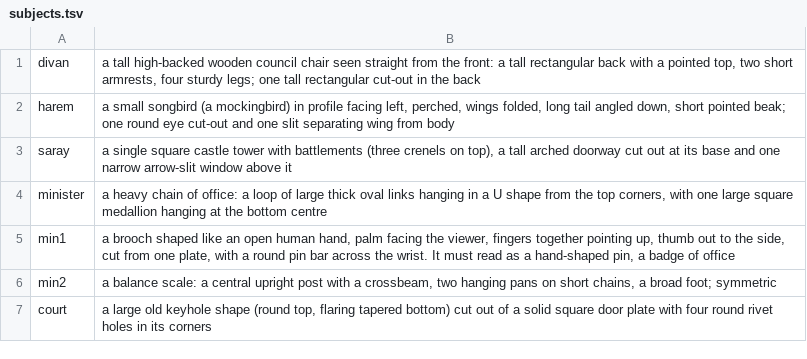
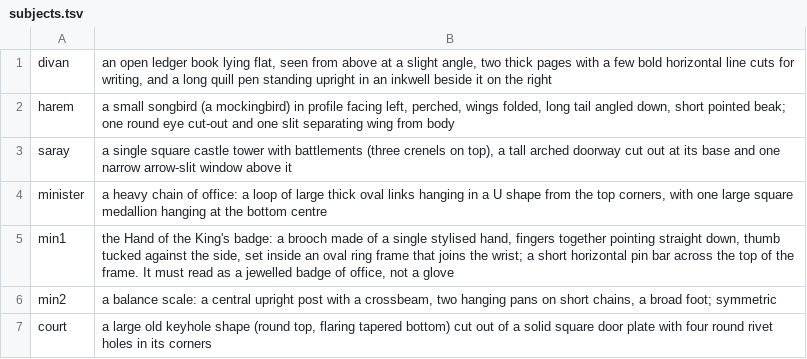
Before and after one commit to Jinglemisk/entrika, a TSV file: mods/got/icons/subjects.tsv, drawn as a sheet; only a part is shown.

Commit message:
feat(got): replace weak stills and redraw the Council and Hand icons

```diff
--- a/mods/got/icons/subjects.tsv
+++ b/mods/got/icons/subjects.tsv
@@ -1,2 +1,2 @@
-divan	a tall high-backed wooden council chair seen straight from the front: a tall rectangular back with a pointed top, two short armrests, four sturdy legs; one tall rectangular cut-out in the back
+divan	an open ledger book lying flat, seen from above at a slight angle, two thick pages with a few bold horizontal line cuts for writing, and a long quill pen standing upright in an inkwell beside it on the right
 harem	a small songbird (a mockingbird) in profile facing left, perched, wings folded, long tail angled down, short pointed beak; one round eye cut-out and one slit separating wing from body
@@ -4,3 +4,3 @@ saray	a single square castle tower with battlements (three crenels on top), a ta
 minister	a heavy chain of office: a loop of large thick oval links hanging in a U shape from the top corners, with one large square medallion hanging at the bottom centre
-min1	a brooch shaped like an open human hand, palm facing the viewer, fingers together pointing up, thumb out to the side, cut from one plate, with a round pin bar across the wrist. It must read as a hand-shaped pin, a badge of office
+min1	the Hand of the King's badge: a brooch made of a single stylised hand, fingers together pointing straight down, thumb tucked against the side, set inside an oval ring frame that joins the wrist; a short horizontal pin bar across the top of the frame. It must read as a jewelled badge of office, not a glove
 min2	a balance scale: a central upright post with a crossbeam, two hanging pans on short chains, a broad foot; symmetric
```
Also changed, not shown: 16 other files.
